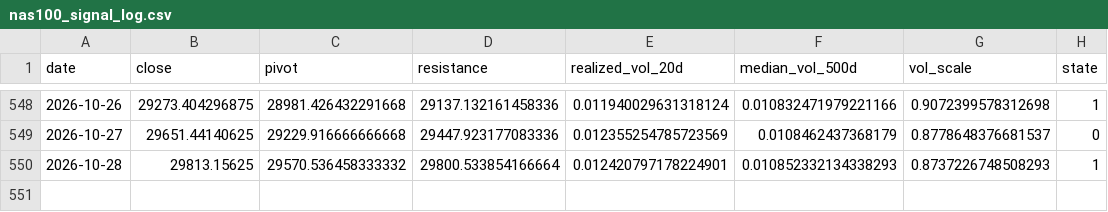
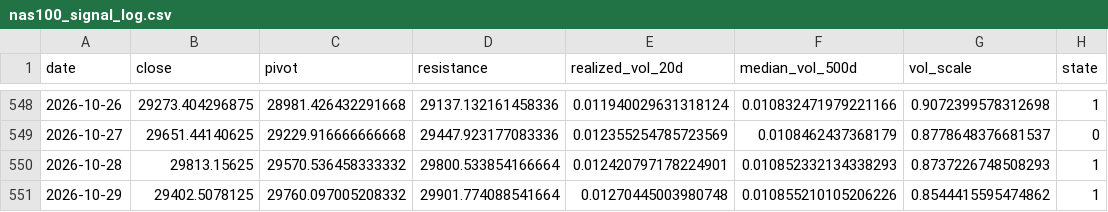
Before and after one commit to kenjtradez/STRAT1---LIVE, a CSV file: nas100_signal_log.csv, drawn as a sheet; only a part is shown, gaps mark what is left out.

```diff
--- a/nas100_signal_log.csv
+++ b/nas100_signal_log.csv
@@ -550 +550,2 @@ date,close,pivot,resistance,realized_vol_20d,median_vol_500d,vol_scale,state
 2026-10-28,29813.15625,29570.536458333332,29800.533854166664,0.012420797178224901,0.010852332134338293,0.8737226748508293,1
+2026-10-29,29402.5078125,29760.097005208332,29901.774088541664,0.01270445003980748,0.010855210105206226,0.8544415595474862,1
```
